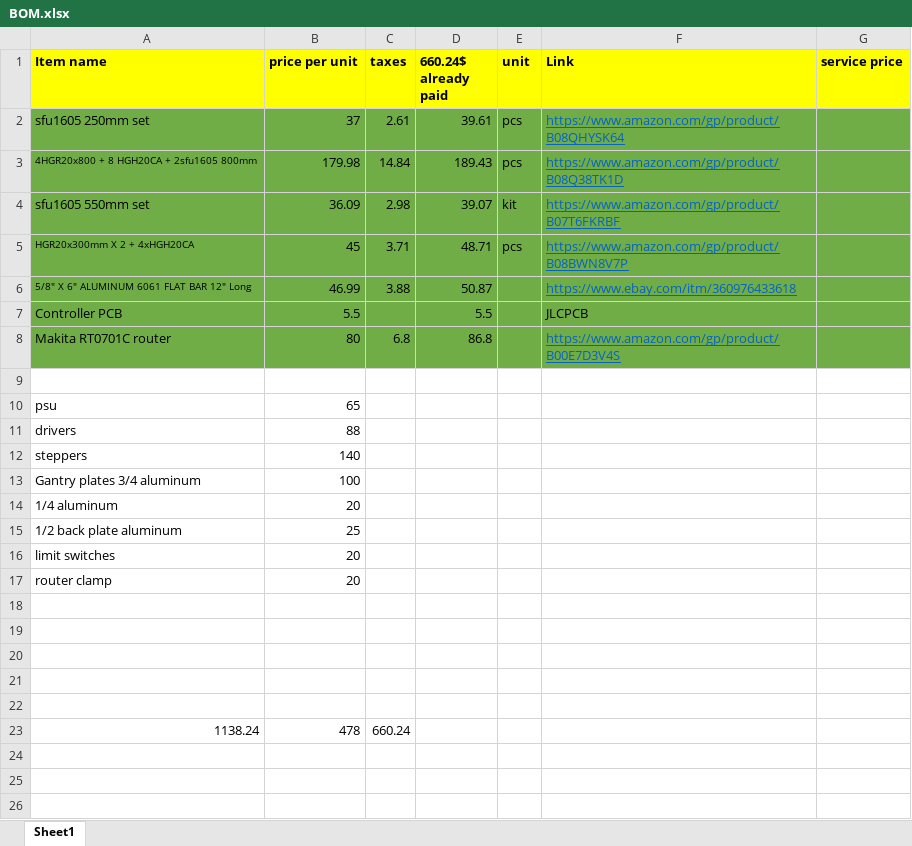
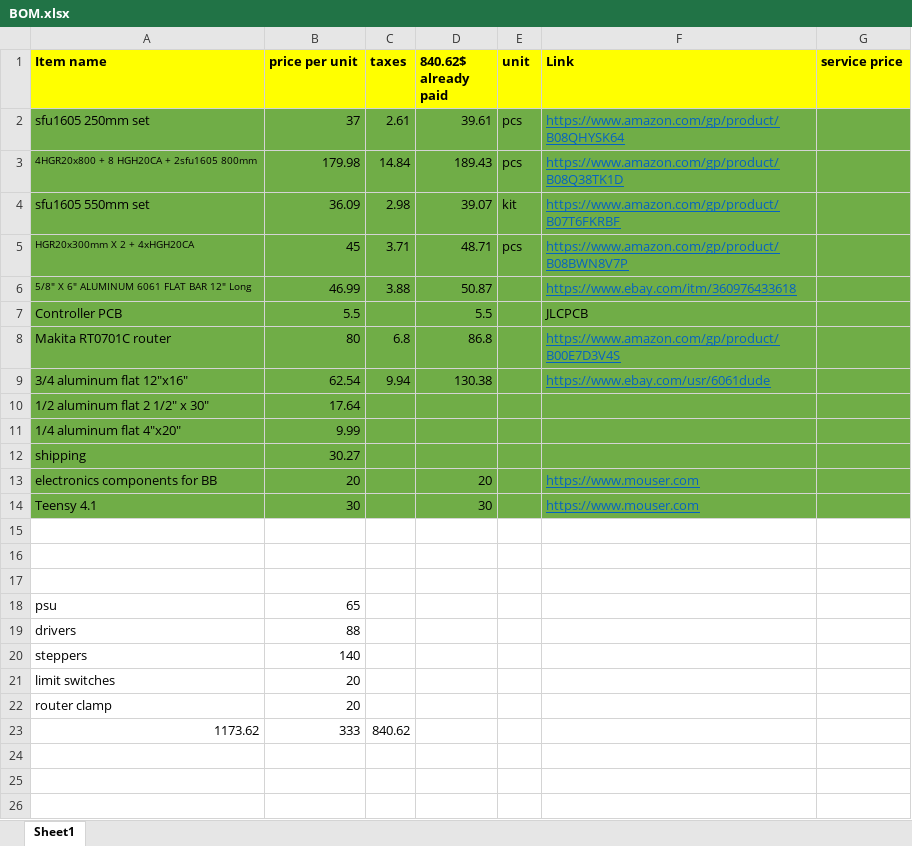
Before and after one commit to Shkolik/CNC4060, an Excel workbook: docs/BOM.xlsx, sheet Sheet1, drawn as a sheet; only a part is shown; values as stored, in another font and other column widths than the file's, no borders; removed rows and columns are numbered as before the commit, all else as after; the diff names each change by its address in the sheet, - before the commit and + after, or states it on an @@ line.

Commit message:
- front plates added - Makita RT0701C spindle variant added - Frontplate on z-carriage was adjusted for new spindle variant

```diff
--- a/docs/BOM.xlsx (sheet Sheet1)
+++ b/docs/BOM.xlsx (sheet Sheet1)
-D1: 660.24$ already paid
+D1: 840.62$ already paid
+row 9: 3/4 aluminum flat 12"x16" | 62.54 | 9.94 | 130.38 |  | https://www.ebay.com/usr/6061dude
+row 10: 1/2 aluminum flat 2 1/2" x 30" | 17.64
+row 11: 1/4 aluminum flat 4"x20" | 9.99
+row 12: shipping | 30.27
+row 13: electronics components for BB | 20 |  | 20 |  | https://www.mouser.com
+row 14: Teensy 4.1 | 30 |  | 30 |  | https://www.mouser.com
+row 15: (empty)
+row 16: (empty)
-row 13: Gantry plates 3/4 aluminum | 100
-row 14: 1/4 aluminum | 20
-row 15: 1/2 back plate aluminum | 25
-row 23: (empty)
+row 23: 1173.62 | 333 | 840.62
-row 19: (empty)
-row 20: (empty)
-row 21: (empty)
-row 22: (empty)
-row 23: 1138.24 | 478 | 660.24
```
Also changed, not shown: 10 other files.
